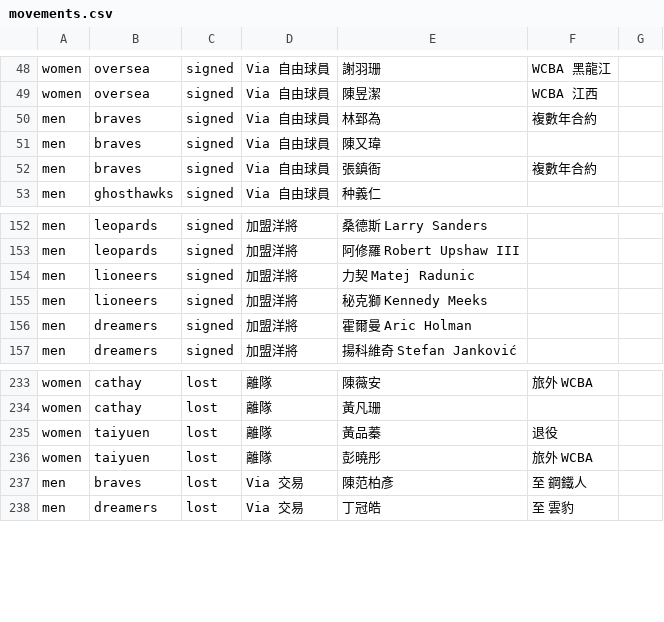
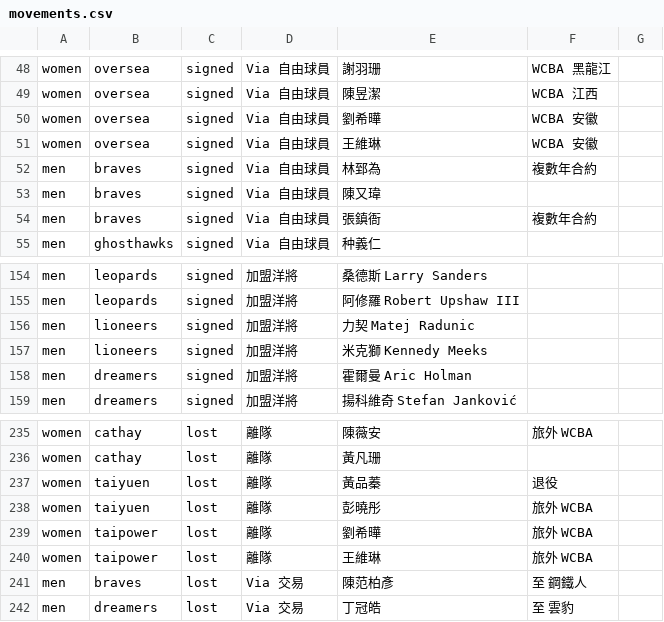
Before and after one commit to SamBasketballTW/sambball, a CSV file: data/movements.csv, drawn as a sheet; only a part is shown, gaps mark what is left out.

```diff
--- a/data/movements.csv
+++ b/data/movements.csv
@@ -49,2 +49,4 @@ women,oversea,signed,Via 自由球員,謝羽珊,WCBA 黑龍江,
 women,oversea,signed,Via 自由球員,陳昱潔,WCBA 江西,
+women,oversea,signed,Via 自由球員,劉希曄,WCBA 安徽,
+women,oversea,signed,Via 自由球員,王維琳,WCBA 安徽,
 men,braves,signed,Via 自由球員,林郅為,複數年合約,
@@ -154,3 +156,3 @@ men,leopards,signed,加盟洋將,阿修羅 Robert Upshaw III,,
 men,lioneers,signed,加盟洋將,力契 Matej Radunic,,
-men,lioneers,signed,加盟洋將,秘克獅 Kennedy Meeks,,
+men,lioneers,signed,加盟洋將,米克獅 Kennedy Meeks,,
 men,dreamers,signed,加盟洋將,霍爾曼 Aric Holman,,
@@ -236,2 +238,4 @@ women,taiyuen,lost,離隊,黃品蓁,退役,
 women,taiyuen,lost,離隊,彭曉彤,旅外 WCBA,
+women,taipower,lost,離隊,劉希曄,旅外 WCBA,
+women,taipower,lost,離隊,王維琳,旅外 WCBA,
 men,braves,lost,Via 交易,陳范柏彥,至 鋼鐵人,
```
Also changed, not shown: data/rosters.csv.
